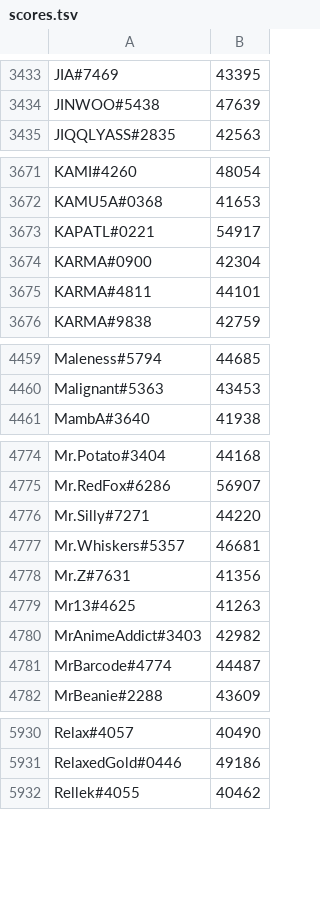
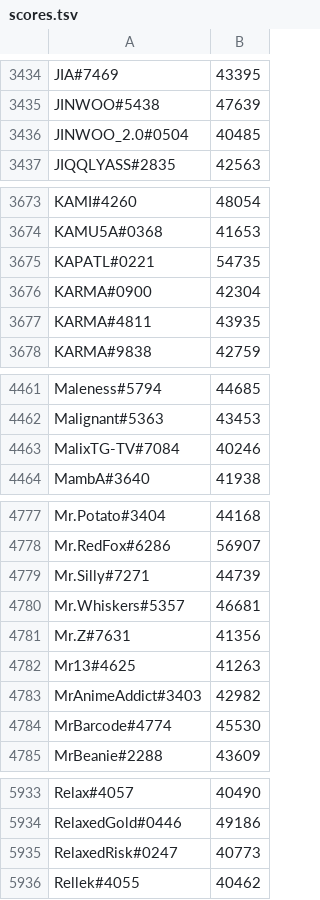
Before and after one commit to natanforestree/finals-radar, a TSV file: state/scores.tsv, drawn as a sheet; only a part is shown, gaps mark what is left out; the diff covers the shown part only.

```diff
--- a/state/scores.tsv
+++ b/state/scores.tsv
@@ -3434,2 +3435,3 @@ JIA#7469	43395
 JINWOO#5438	47639
+JINWOO_2.0#0504	40485
 JIQQLYASS#2835	42563
@@ -3672,5 +3674,5 @@ KAMI#4260	48054
 KAMU5A#0368	41653
-KAPATL#0221	54917
+KAPATL#0221	54735
 KARMA#0900	42304
-KARMA#4811	44101
+KARMA#4811	43935
 KARMA#9838	42759
@@ -4460,2 +4462,3 @@ Maleness#5794	44685
 Malignant#5363	43453
+MalixTG-TV#7084	40246
 MambA#3640	41938
@@ -4775,3 +4778,3 @@ Mr.Potato#3404	44168
 Mr.RedFox#6286	56907
-Mr.Silly#7271	44220
+Mr.Silly#7271	44739
 Mr.Whiskers#5357	46681
@@ -4780,3 +4783,3 @@ Mr13#4625	41263
 MrAnimeAddict#3403	42982
-MrBarcode#4774	44487
+MrBarcode#4774	45530
 MrBeanie#2288	43609
@@ -5931,2 +5934,3 @@ Relax#4057	40490
 RelaxedGold#0446	49186
+RelaxedRisk#0247	40773
 Rellek#4055	40462
```
Also changed, not shown: 3 added rows, 6 removed rows and 103 edited cells elsewhere in this file, state/activity.tsv, 4 other files.
